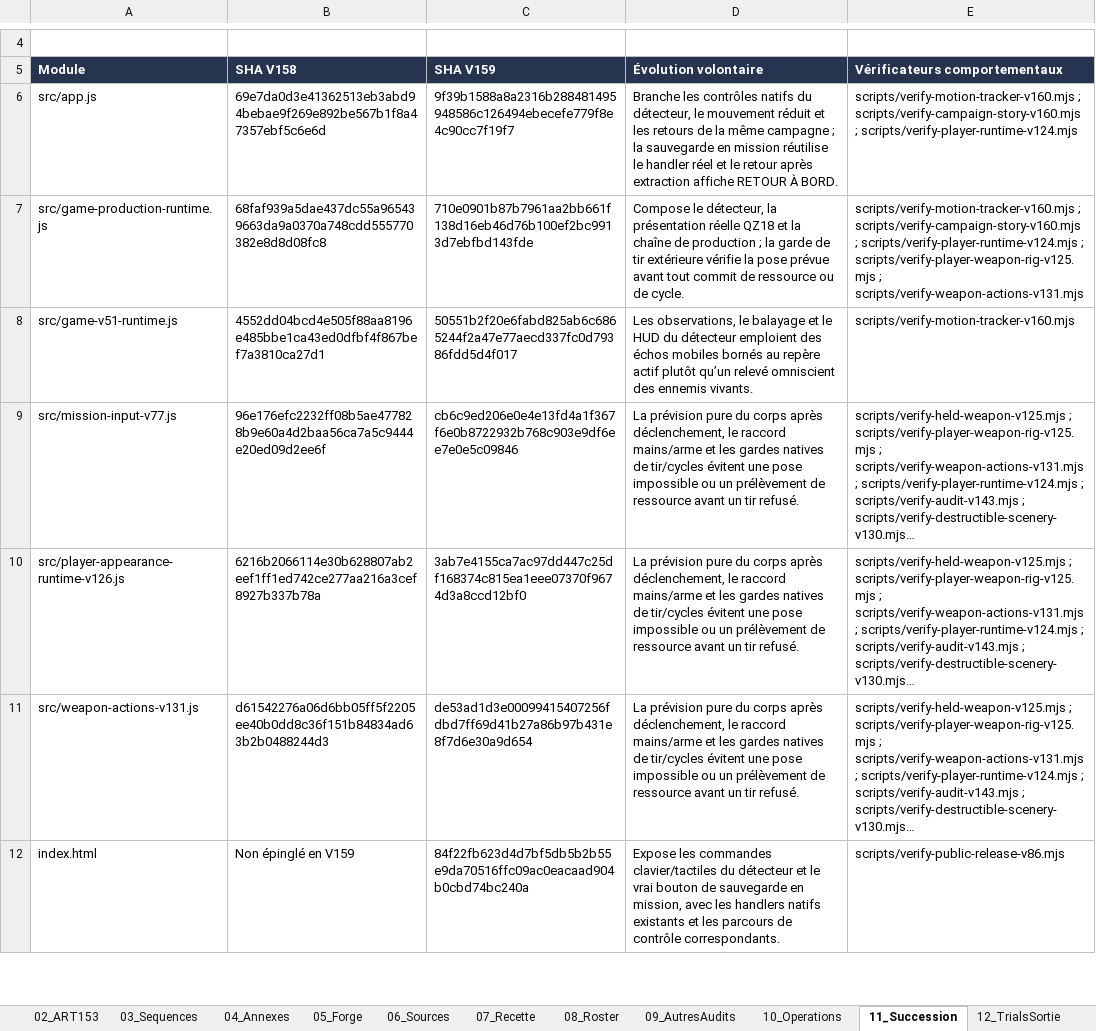
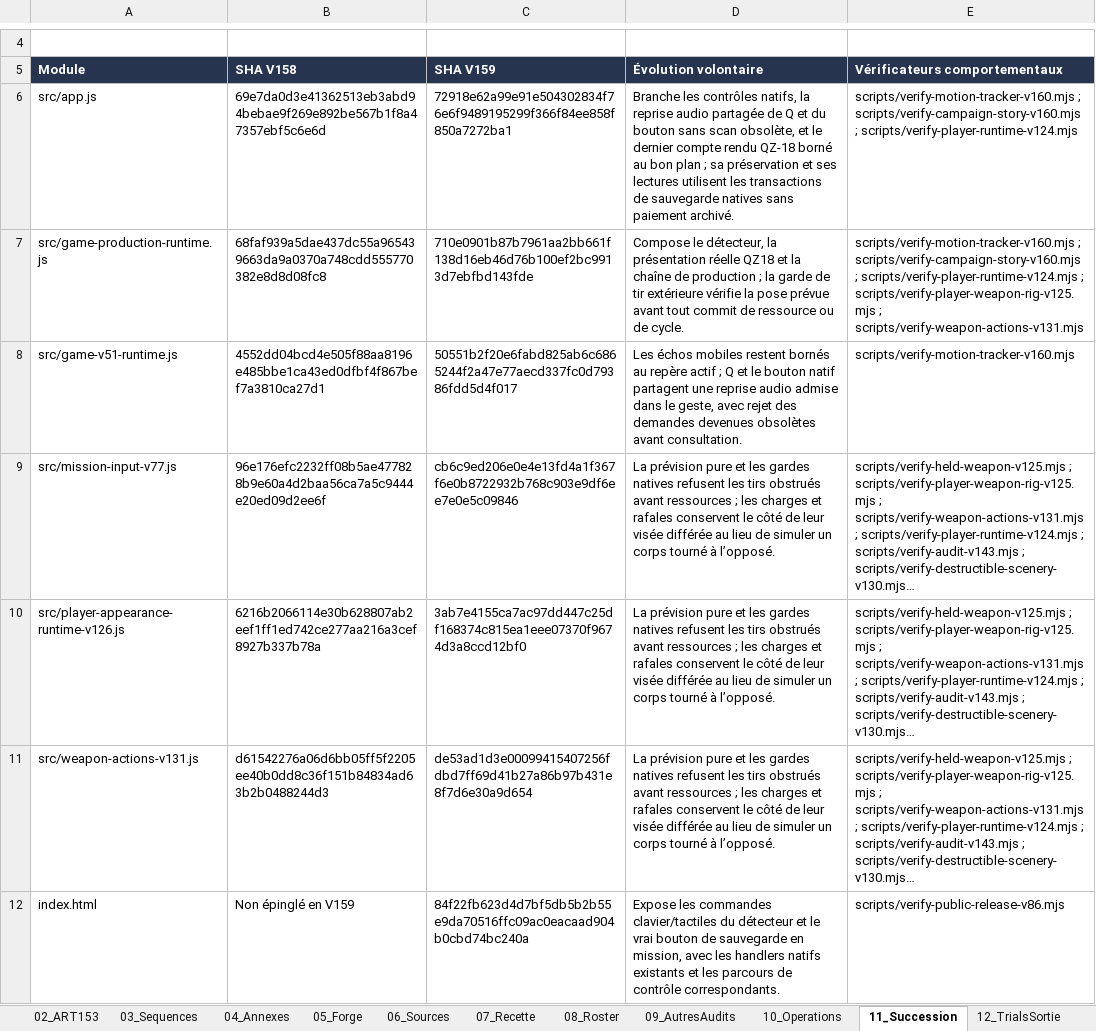
Before and after one commit to darknigthmare/aliens-tantalus-frontier, an Excel workbook: docs/forge/xeno-trials/XENO_TRIALS_SUIVI_V160.xlsx, sheet 11_Succession, drawn as a sheet; only a part is shown, gaps mark what is left out; long unchanged cells end in …; values as stored, in another font and other column widths than the file's, no borders; table styles not drawn; the diff covers the shown part only; the diff names each change by its address in the sheet, - before the commit and + after, or states it on an @@ line.

Commit message:
Fix campaign persistence and native tracker and weapon inputs

```diff
--- a/docs/forge/xeno-trials/XENO_TRIALS_SUIVI_V160.xlsx (sheet 11_Succession)
+++ b/docs/forge/xeno-trials/XENO_TRIALS_SUIVI_V160.xlsx (sheet 11_Succession)
-C6 (SHA V159): 9f39b1588a8a2316b288481495948586c126494ebecefe779f8e4c90cc7f19f7
+C6 (SHA V159): 72918e62a99e91e504302834f76e6f9489195299f366f84ee858f850a7272ba1
-D6 (Évolution volontaire): …les contrôles natifs du détecteur, le mouvement réduit et les retours de la même campagne ; la sauvegarde en mission réutilise le handler réel et le retour après extraction affiche RETOUR À BORD.
+D6 (Évolution volontaire): …les contrôles natifs, la reprise audio partagée de Q et du bouton sans scan obsolète, et le dernier compte rendu QZ-18 borné au bon plan ; sa préservation et ses lectures utilisent les transactions de sauvegarde natives sans paiement archivé.
-D8 (Évolution volontaire): Les observations, le balayage et le HUD du détecteur emploient des échos mobiles bornés au repère actif plutôt qu’un relevé omniscient des ennemis vivants.
+D8 (Évolution volontaire): Les échos mobiles restent bornés au repère actif ; Q et le bouton natif partagent une reprise audio admise dans le geste, avec rejet des demandes devenues obsolètes avant consultation.
-D9:D11 (Évolution volontaire): …prévision pure du corps après déclenchement, le raccord mains/arme et les gardes natives de tir/cycles évitent une pose impossible ou un prélèvement de ressource avant un tir refusé.
+D9:D11 (Évolution volontaire): …prévision pure et les gardes natives refusent les tirs obstrués avant ressources ; les charges et rafales conservent le côté de leur visée différée au lieu de simuler un corps tourné à l’opposé.
```
Also changed, not shown: 1 added row and 19 edited cells elsewhere in this sheet, sheet 19_ReferencesV160, sheet 18_ChantiersV160, sheet 06_Sources, sheet 20_ComparaisonsV160, 14 other files.
